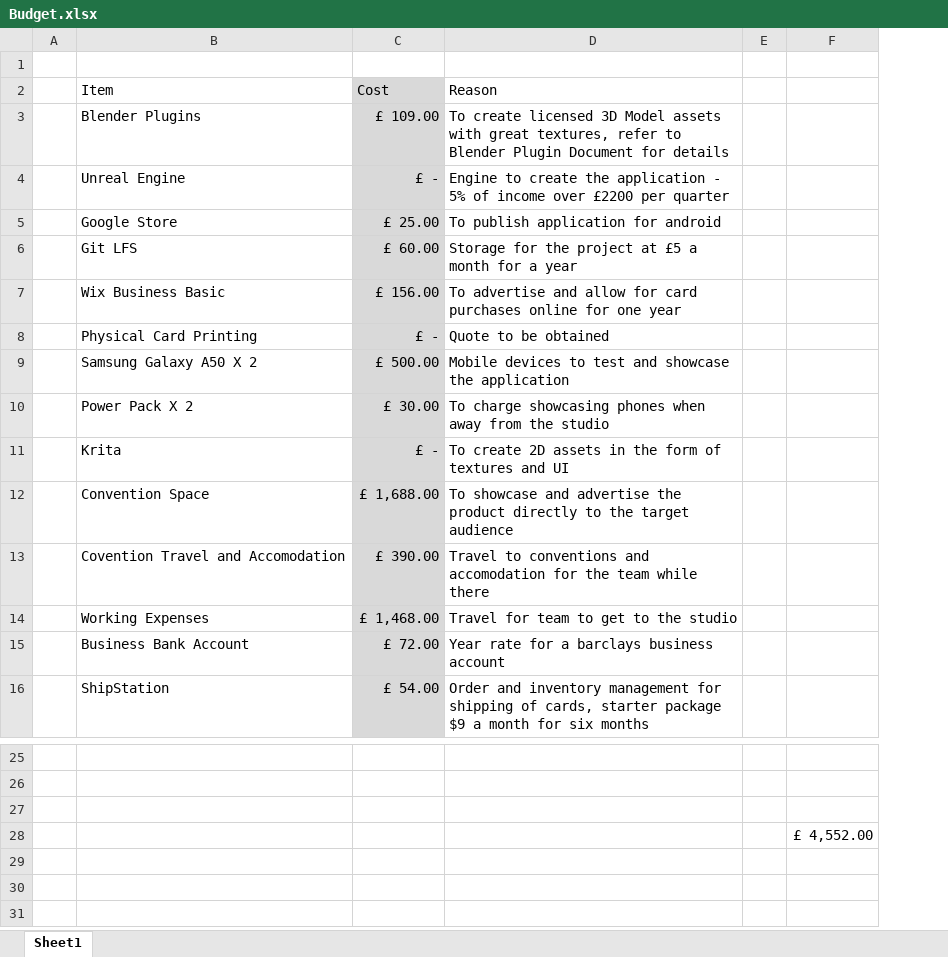
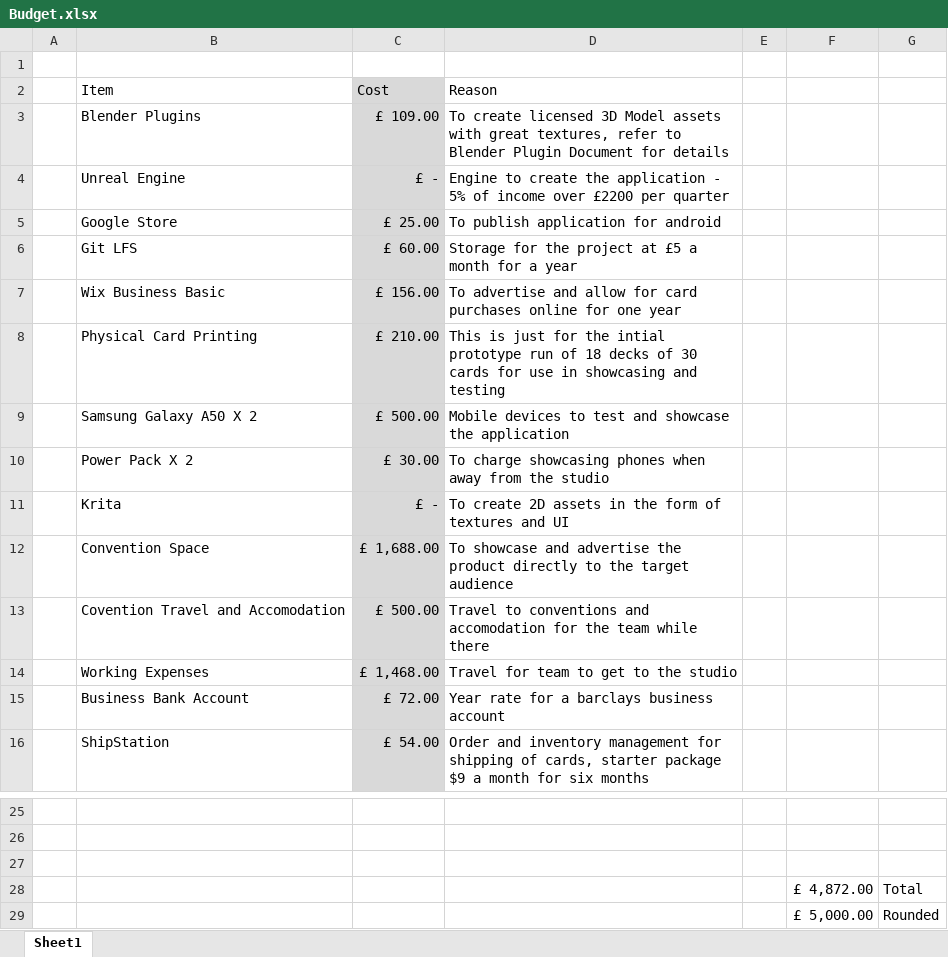
Before and after one commit to Alpaca-Studio-UoS/Dungeon-AR, an Excel workbook: Project Management/Budget.xlsx, sheet Sheet1, drawn as a sheet; only a part is shown, gaps mark what is left out; values as stored, in another font and other column widths than the file's, no borders; conditional formats not drawn; removed rows and columns are numbered as before the commit, all else as after; the diff names each change by its address in the sheet, - before the commit and + after, or states it on an @@ line.

Commit message:
Finalised budget document with prototype card printing cost as well as estimate on travel costs to convention. Total of £4800 suggested to round to £5000

```diff
--- a/Project Management/Budget.xlsx (sheet Sheet1)
+++ b/Project Management/Budget.xlsx (sheet Sheet1)
-column F, row 28: £ 4,552.00
+column F, row 28: £ 4,872.00
+column G, row 28: Total
-row 8:  | Physical Card Printing | £ - | Quote to be obtained
+row 8:  | Physical Card Printing | £ 210.00 | This is just for the intial prototype run of 18 decks of 30 cards for use in showcasing and testing
-C13 (Cost): £ 390.00
+C13 (Cost): £ 500.00
+row 29:  |  |  |  |  | £ 5,000.00 | Rounded
```
